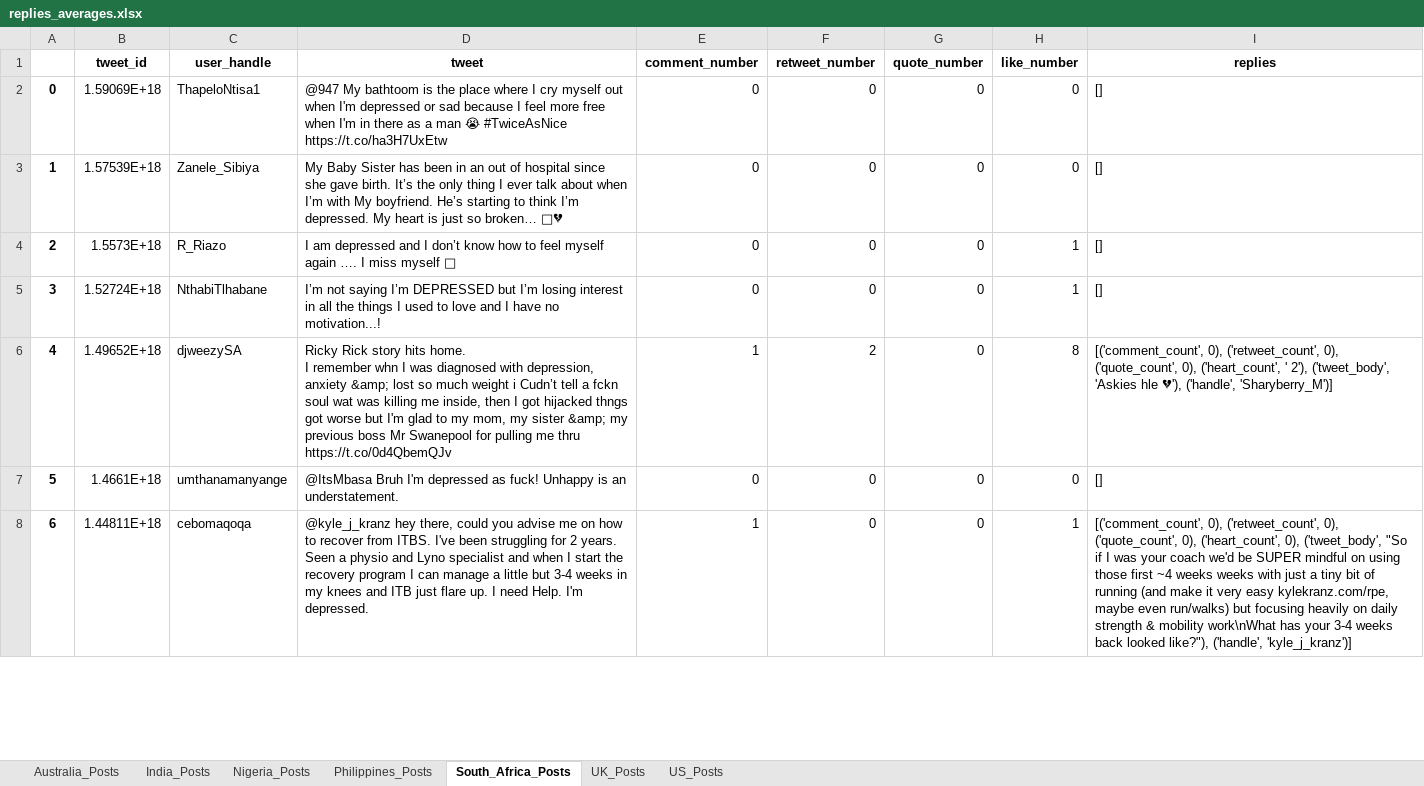
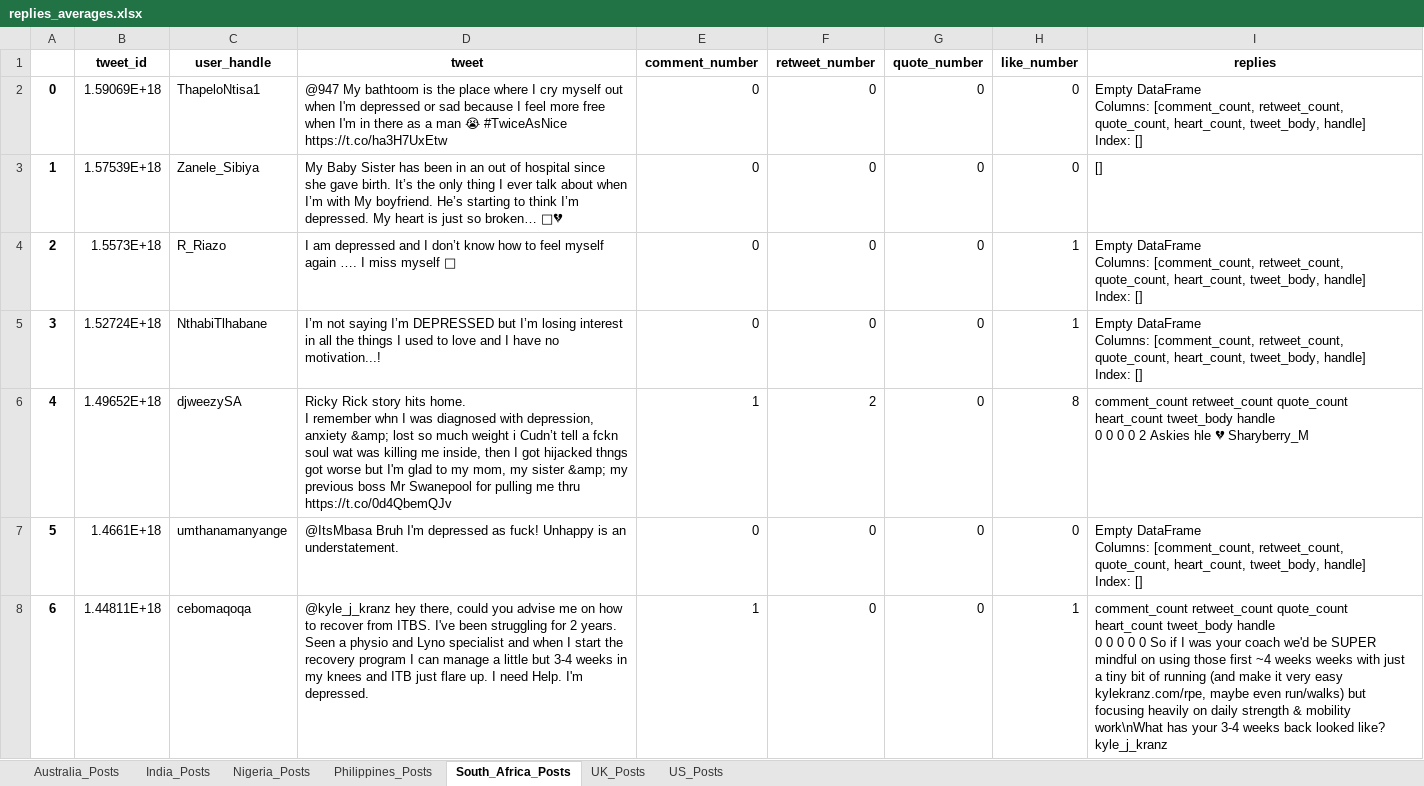
Before and after one commit to scirrincione/researchRepo, an Excel workbook: data_analysis/replies_averages.xlsx, sheet South_Africa_Posts, drawn as a sheet; only a part is shown; values as stored, in another font and other column widths than the file's, no borders; ↵ is a line break in a cell; the diff covers the shown part only; the diff names each change by its address in the sheet, - before the commit and + after, or states it on an @@ line.

Commit message:
fixing repeats in data

```diff
--- a/data_analysis/replies_averages.xlsx (sheet South_Africa_Posts)
+++ b/data_analysis/replies_averages.xlsx (sheet South_Africa_Posts)
-I2 (replies): []
+I2 (replies): Empty DataFrame ↵ Columns: [comment_count, retweet_count, quote_count, heart_count, tweet_body, handle] ↵ Index: []
-I4:I5 (replies): []
+I4:I5 (replies): Empty DataFrame ↵ Columns: [comment_count, retweet_count, quote_count, heart_count, tweet_body, handle] ↵ Index: []
-I6 (replies): [('comment_count', 0), ('retweet_count', 0), ('quote_count', 0), ('heart_count', ' 2'), ('tweet_body', 'Askies hle 💔'), ('handle', 'Sharyberry_M')]
+I6 (replies): comment_count retweet_count quote_count heart_count tweet_body handle ↵ 0 0 0 0 2 Askies hle 💔 Sharyberry_M
-I7 (replies): []
+I7 (replies): Empty DataFrame ↵ Columns: [comment_count, retweet_count, quote_count, heart_count, tweet_body, handle] ↵ Index: []
-I8 (replies): [('comment_count', 0), ('retweet_count', 0), ('quote_count', 0), ('heart_count', 0), ('tweet_body', "So if I was your coach we'd be SUPER mindful on using those first ~4 weeks weeks with just a tiny bit of running (and make it very easy kylekranz.com/rpe, maybe even run/walks) but focusing heavily on daily strength & mobility work\nWhat has your 3-4 weeks back looked like?"), ('handle', 'kyle_j_kranz')]
+I8 (replies): comment_count retweet_count quote_count heart_count tweet_body handle ↵ 0 0 0 0 0 So if I was your coach we'd be SUPER mindful on using those first ~4 weeks weeks with just a tiny bit of running (and make it very easy kylekranz.com/rpe, maybe even run/walks) but focusing heavily on daily strength & mobility work\nWhat has your 3-4 weeks back looked like? kyle_j_kranz
```
Also changed, not shown: 1 added row and 24 edited cells elsewhere in this sheet, sheet US_Posts, sheet Philippines_Posts, sheet UK_Posts, sheet Australia_Posts, sheet Nigeria_Posts, sheet India_Posts, 5 other files.
